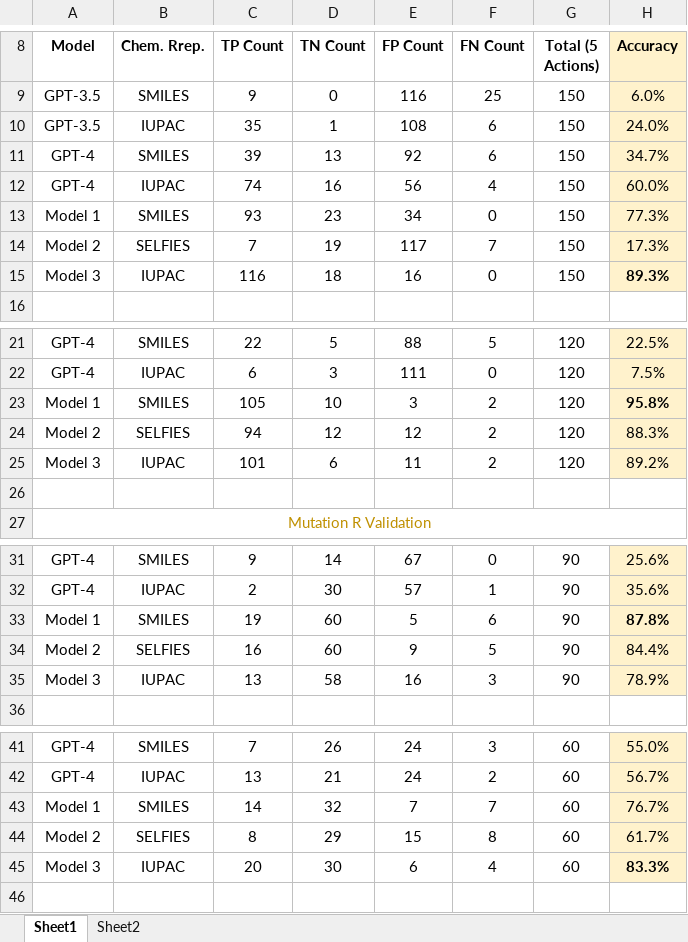
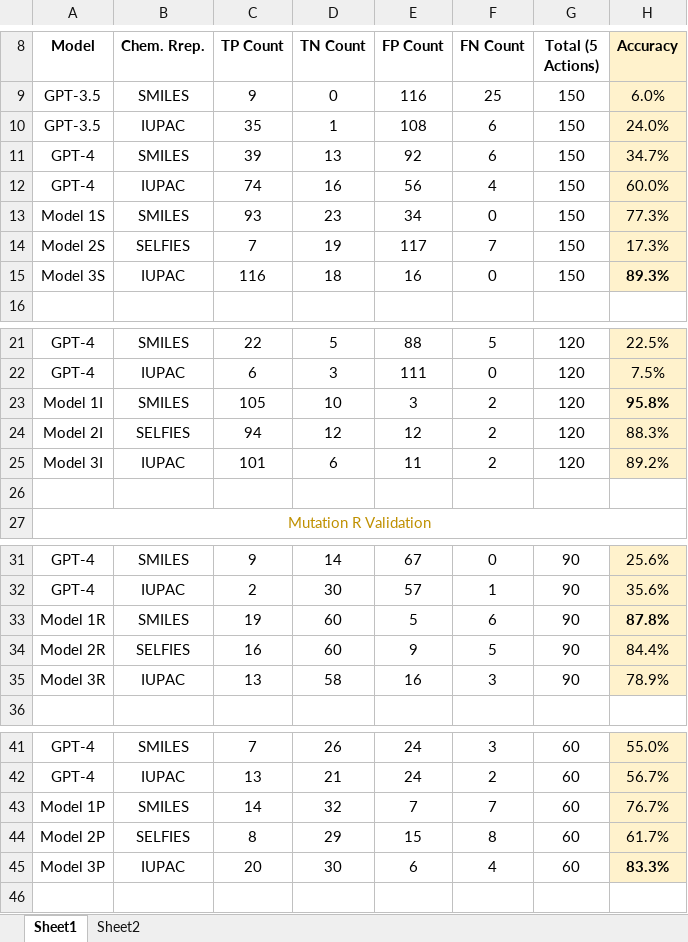
Before and after one commit to zach-zhiling-zheng/Linker-Mutation, an Excel workbook: Test_summary.xlsx, sheet Sheet1, drawn as a sheet; only a part is shown, gaps mark what is left out; values as stored, in another font and other column widths than the file's, no borders; the diff names each change by its address in the sheet, - before the commit and + after, or states it on an @@ line.

```diff
--- a/Test_summary.xlsx (sheet Sheet1)
+++ b/Test_summary.xlsx (sheet Sheet1)
-A13 (Model): Model 1
+A13 (Model): Model 1S
-A14 (Model): Model 2
+A14 (Model): Model 2S
-A15 (Model): Model 3
+A15 (Model): Model 3S
-A23 (Model): Model 1
+A23 (Model): Model 1I
-A24 (Model): Model 2
+A24 (Model): Model 2I
-A25 (Model): Model 3
+A25 (Model): Model 3I
-A33 (Model): Model 1
+A33 (Model): Model 1R
-A34 (Model): Model 2
+A34 (Model): Model 2R
-A35 (Model): Model 3
+A35 (Model): Model 3R
-A43 (Model): Model 1
+A43 (Model): Model 1P
-A44 (Model): Model 2
+A44 (Model): Model 2P
-A45 (Model): Model 3
+A45 (Model): Model 3P
```
Also changed, not shown: sheet Sheet2, formulas that keep their value.
